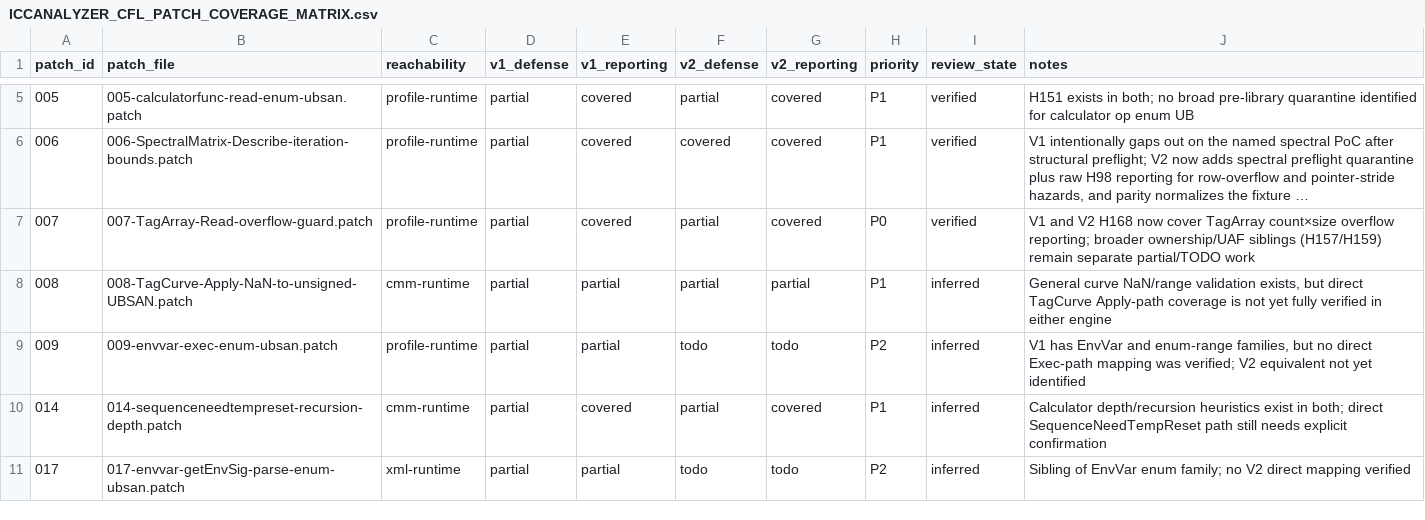
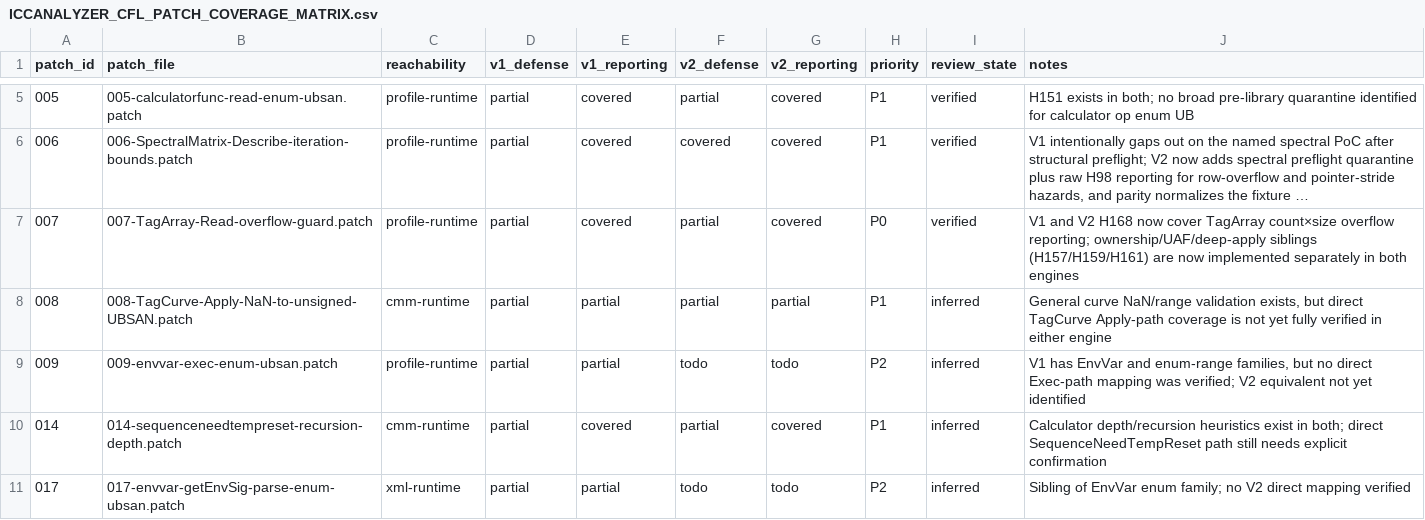
Before and after one commit to xsscx/research, a CSV file: docs/analysis/ICCANALYZER_CFL_PATCH_COVERAGE_MATRIX.csv, drawn as a sheet; only a part is shown, gaps mark what is left out; long unchanged cells end in …; the diff names each change by its address in the sheet, - before the commit and + after, or states it on an @@ line.

```diff
--- a/docs/analysis/ICCANALYZER_CFL_PATCH_COVERAGE_MATRIX.csv
+++ b/docs/analysis/ICCANALYZER_CFL_PATCH_COVERAGE_MATRIX.csv
-J7 (notes): …overflow reporting; broader ownership/UAF siblings (H157/H159) remain separate partial/TODO work
+J7 (notes): …overflow reporting; ownership/UAF/deep-apply siblings (H157/H159/H161) are now implemented separately in both engines
```
Also changed, not shown: iccanalyzer-lite/icctest/tools/heuristic-remap.tsv, 5 other files.
